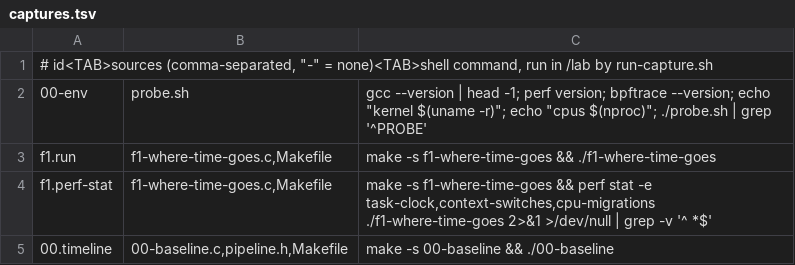
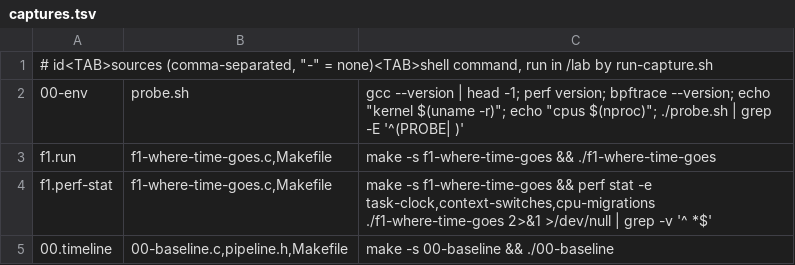
Before and after one commit to divakaran-arrcus/guides, a TSV file: labs/perf-tracing/captures.tsv, drawn as a sheet; only a part is shown.

```diff
--- a/labs/perf-tracing/captures.tsv
+++ b/labs/perf-tracing/captures.tsv
@@ -1,3 +1,3 @@
 # id<TAB>sources (comma-separated, "-" = none)<TAB>shell command, run in /lab by run-capture.sh
-00-env	probe.sh	gcc --version | head -1; perf version; bpftrace --version; echo "kernel $(uname -r)"; echo "cpus $(nproc)"; ./probe.sh | grep '^PROBE'
+00-env	probe.sh	gcc --version | head -1; perf version; bpftrace --version; echo "kernel $(uname -r)"; echo "cpus $(nproc)"; ./probe.sh | grep -E '^(PROBE|    )'
 f1.run	f1-where-time-goes.c,Makefile	make -s f1-where-time-goes && ./f1-where-time-goes
```
Also changed, not shown: 12 other files.
